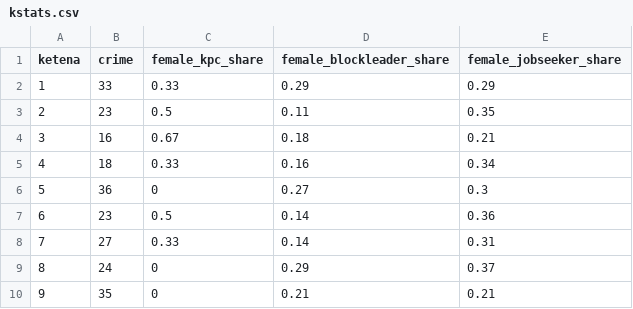
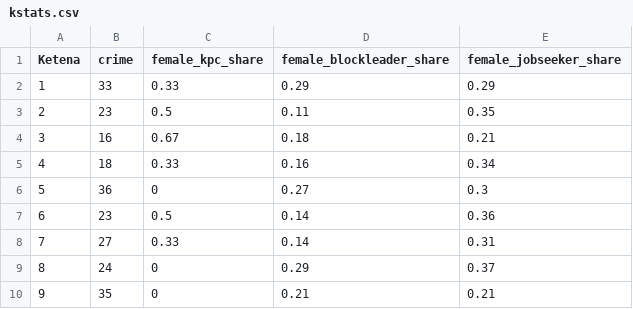
Before and after one commit to FikerN/thesis-code, a CSV file: kstats.csv, drawn as a sheet.

Commit message:
Update kstats.csv

```diff
--- a/kstats.csv
+++ b/kstats.csv
@@ -1,2 +1,2 @@
-ketena,crime,female_kpc_share,female_blockleader_share,female_jobseeker_share
+Ketena,crime,female_kpc_share,female_blockleader_share,female_jobseeker_share
 1,33,0.33,0.29,0.29
```
